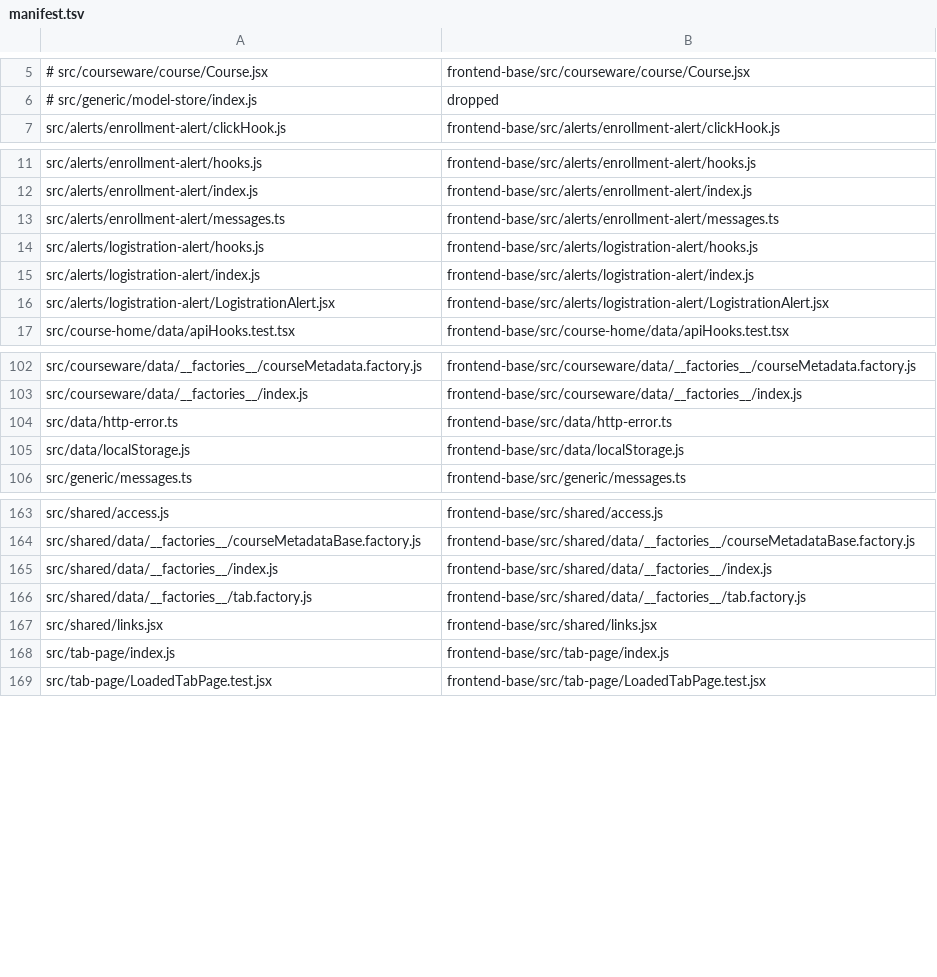
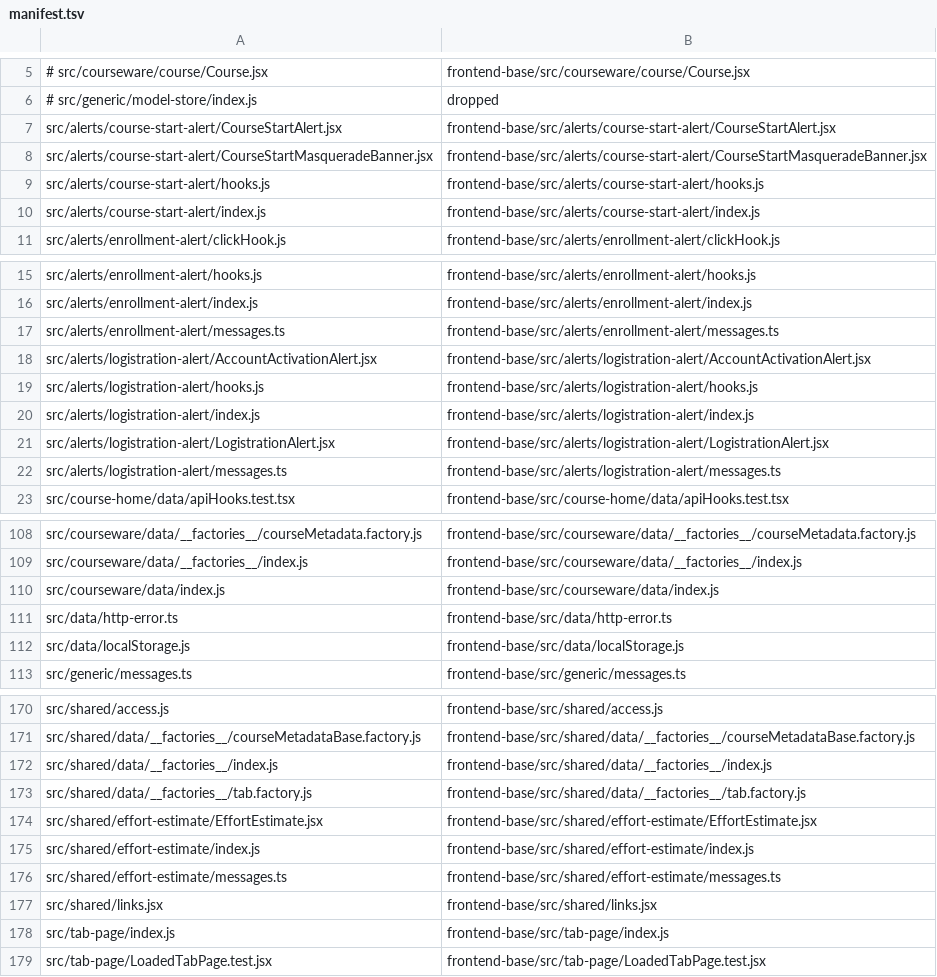
Before and after one commit to openedx/frontend-app-learning, a TSV file: frontend-base/manifest.tsv, drawn as a sheet; only a part is shown, gaps mark what is left out.

```diff
--- a/frontend-base/manifest.tsv
+++ b/frontend-base/manifest.tsv
@@ -6,2 +6,6 @@
 # src/generic/model-store/index.js	dropped
+src/alerts/course-start-alert/CourseStartAlert.jsx	frontend-base/src/alerts/course-start-alert/CourseStartAlert.jsx
+src/alerts/course-start-alert/CourseStartMasqueradeBanner.jsx	frontend-base/src/alerts/course-start-alert/CourseStartMasqueradeBanner.jsx
+src/alerts/course-start-alert/hooks.js	frontend-base/src/alerts/course-start-alert/hooks.js
+src/alerts/course-start-alert/index.js	frontend-base/src/alerts/course-start-alert/index.js
 src/alerts/enrollment-alert/clickHook.js	frontend-base/src/alerts/enrollment-alert/clickHook.js
@@ -13,2 +17,3 @@ src/alerts/enrollment-alert/index.js	frontend-base/src/alerts/enrollment-alert/i
 src/alerts/enrollment-alert/messages.ts	frontend-base/src/alerts/enrollment-alert/messages.ts
+src/alerts/logistration-alert/AccountActivationAlert.jsx	frontend-base/src/alerts/logistration-alert/AccountActivationAlert.jsx
 src/alerts/logistration-alert/hooks.js	frontend-base/src/alerts/logistration-alert/hooks.js
@@ -16,2 +21,3 @@ src/alerts/logistration-alert/index.js	frontend-base/src/alerts/logistration-ale
 src/alerts/logistration-alert/LogistrationAlert.jsx	frontend-base/src/alerts/logistration-alert/LogistrationAlert.jsx
+src/alerts/logistration-alert/messages.ts	frontend-base/src/alerts/logistration-alert/messages.ts
 src/course-home/data/apiHooks.test.tsx	frontend-base/src/course-home/data/apiHooks.test.tsx
@@ -103,2 +109,3 @@ src/courseware/data/__factories__/courseMetadata.factory.js	frontend-base/src/co
 src/courseware/data/__factories__/index.js	frontend-base/src/courseware/data/__factories__/index.js
+src/courseware/data/index.js	frontend-base/src/courseware/data/index.js
 src/data/http-error.ts	frontend-base/src/data/http-error.ts
@@ -166,2 +173,5 @@ src/shared/data/__factories__/index.js	frontend-base/src/shared/data/__factories
 src/shared/data/__factories__/tab.factory.js	frontend-base/src/shared/data/__factories__/tab.factory.js
+src/shared/effort-estimate/EffortEstimate.jsx	frontend-base/src/shared/effort-estimate/EffortEstimate.jsx
+src/shared/effort-estimate/index.js	frontend-base/src/shared/effort-estimate/index.js
+src/shared/effort-estimate/messages.ts	frontend-base/src/shared/effort-estimate/messages.ts
 src/shared/links.jsx	frontend-base/src/shared/links.jsx
```
Also changed, not shown: 17 other files.
